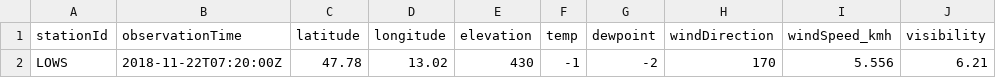
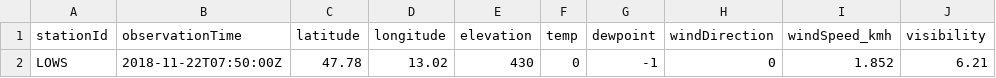
Before and after one commit to geos4s/18S856162, a CSV file: sgroup05/LOWS.csv, drawn as a sheet; only a part is shown; the diff names each change by its address in the sheet, - before the commit and + after, or states it on an @@ line.

Commit message:
Add sgroup05/LOWS.csv

```diff
--- a/sgroup05/LOWS.csv
+++ b/sgroup05/LOWS.csv
-B2 (observationTime): 2018-11-22T07:20:00Z
+B2 (observationTime): 2018-11-22T07:50:00Z
-F2 (temp): -1
+F2 (temp): 0
-G2 (dewpoint): -2
+G2 (dewpoint): -1
-H2 (windDirection): 170
+H2 (windDirection): 0
-I2 (windSpeed_kmh): 5.556
+I2 (windSpeed_kmh): 1.852
```
